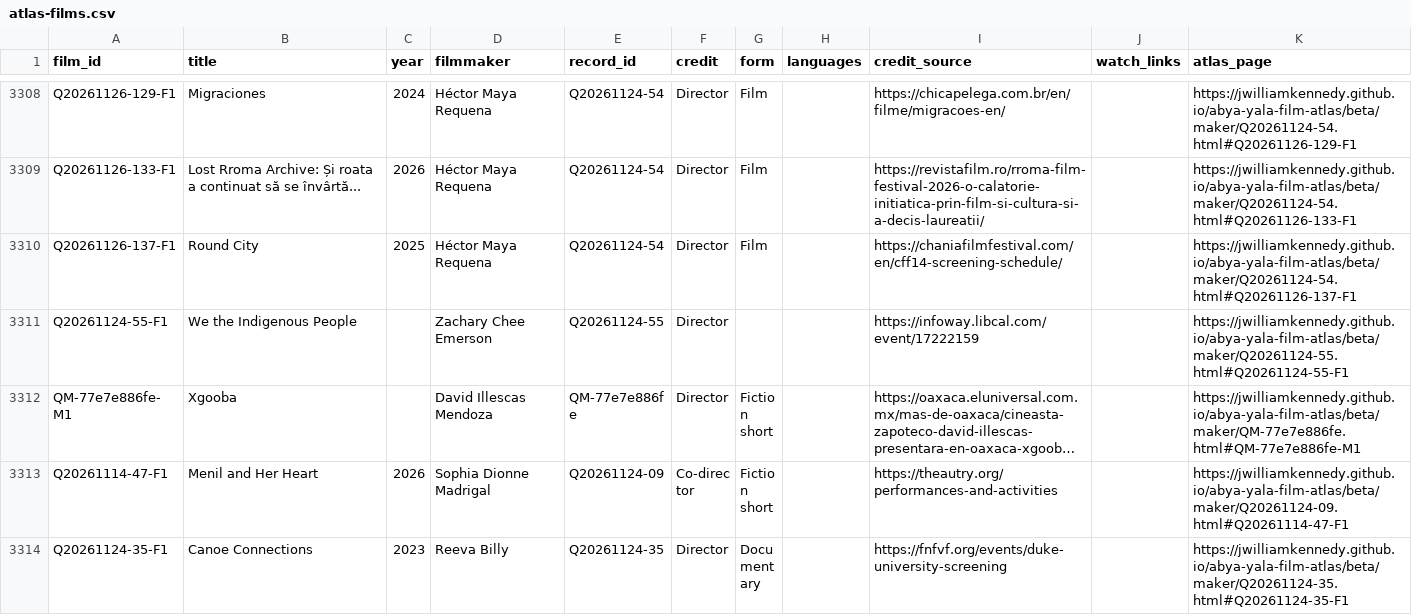
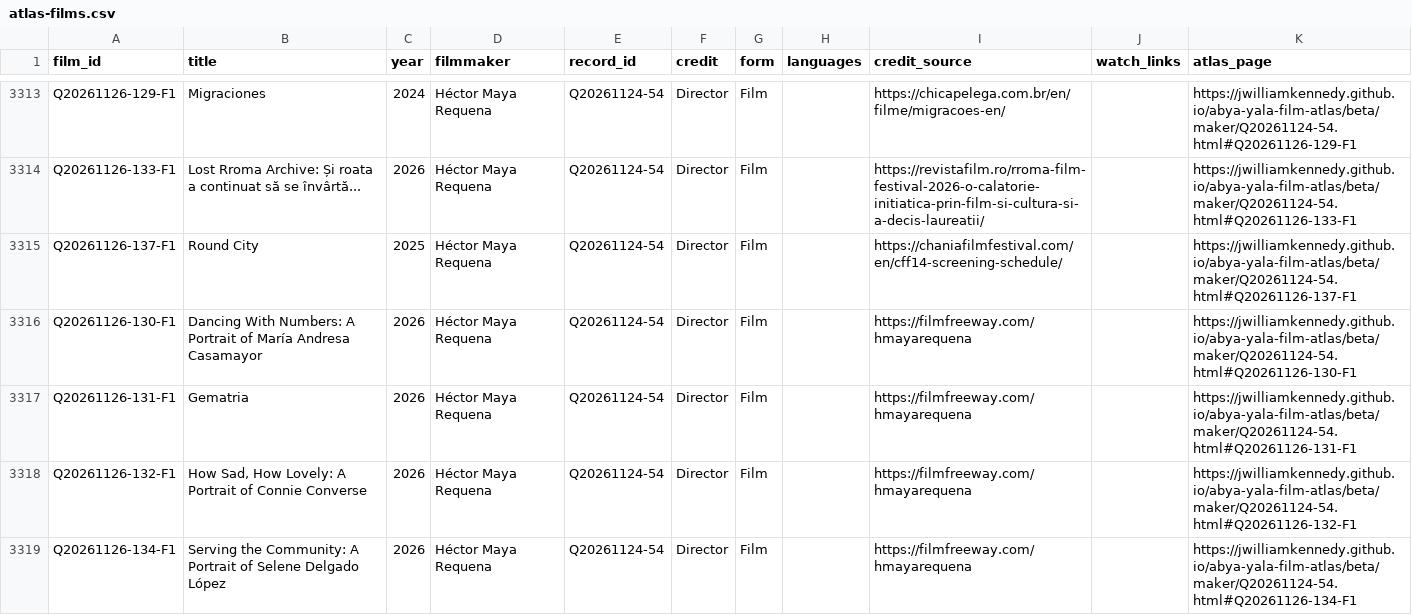
Before and after one commit to jwilliamkennedy/abya-yala-film-atlas, a CSV file: beta/data/atlas-films.csv, drawn as a sheet; only a part is shown, gaps mark what is left out; the shorter side is filled out with more unchanged rows; long unchanged cells end in …; the diff covers the shown part only.

```diff
--- a/beta/data/atlas-films.csv
+++ b/beta/data/atlas-films.csv
@@ -3310 +3315,5 @@ Q20261126-133-F1,Lost Rroma Archive: Și roata a continuat să se învârtă...,
 Q20261126-137-F1,Round City,2025,Héctor Maya Requena,Q20261124-54,Director,Film,,https://chaniafilmfestival.com/en/cff14-screening-schedule/,,https://jwilliamkennedy.github.io/abya-yala-film-atlas/beta/maker/Q20261124-54.html#Q20261126-137-F1
+Q20261126-130-F1,Dancing With Numbers: A Portrait of María Andresa Casamayor,2026,Héctor Maya Requena,Q20261124-54,Director,Film,,https://filmfreeway.com/hmayarequena,,https://jwilliamkennedy.github.io/abya-yala-film-atlas/beta/maker/Q20261124-54.html#Q20261126-130-F1
+Q20261126-131-F1,Gematria,2026,Héctor Maya Requena,Q20261124-54,Director,Film,,https://filmfreeway.com/hmayarequena,,https://jwilliamkennedy.github.io/abya-yala-film-atlas/beta/maker/Q20261124-54.html#Q20261126-131-F1
+Q20261126-132-F1,"How Sad, How Lovely: A Portrait of Connie Converse",2026,Héctor Maya Requena,Q20261124-54,Director,Film,,https://filmfreeway.com/hmayarequena,,https://jwilliamkennedy.github.io/abya-yala-film-atlas/beta/maker/Q20261124-54.html#Q20261126-132-F1
+Q20261126-134-F1,Serving the Community: A Portrait of Selene Delgado López,2026,Héctor Maya Requena,Q20261124-54,Director,Film,,https://filmfreeway.com/hmayarequena,,https://jwilliamkennedy.github.io/abya-yala-film-atlas/beta/maker/Q20261124-54.html#Q20261126-134-F1
```
Also changed, not shown: 14 added rows and 2 edited cells elsewhere in this file, beta/data/atlas-filmmakers.csv, beta/data/atlas-names.csv, 24 other files.
